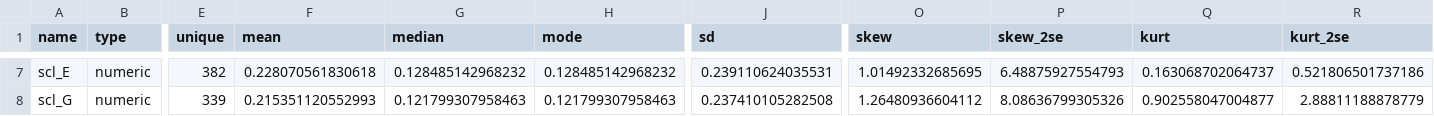
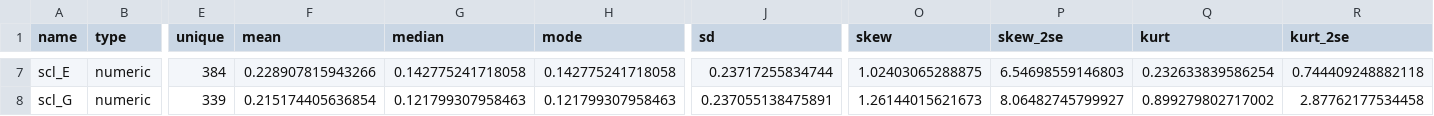
Before and after one commit to XandraPlas/prismo_trajectanalysis, a CSV file: codebook_dat.csv, drawn as a sheet; only a part is shown, gaps mark what is left out; the diff covers the shown part only; the diff names each change by its address in the sheet, - before the commit and + after, or states it on an @@ line.

```diff
--- a/codebook_dat.csv
+++ b/codebook_dat.csv
-E7 (unique): 382
+E7 (unique): 384
-F7 (mean): 0.228070561830618
+F7 (mean): 0.228907815943266
-G7 (median): 0.128485142968232
+G7 (median): 0.142775241718058
-H7 (mode): 0.128485142968232
+H7 (mode): 0.142775241718058
-J7 (sd): 0.239110624035531
+J7 (sd): 0.23717255834744
-O7 (skew): 1.01492332685695
+O7 (skew): 1.02403065288875
-P7 (skew_2se): 6.48875927554793
+P7 (skew_2se): 6.54698559146803
-Q7 (kurt): 0.163068702064737
+Q7 (kurt): 0.232633839586254
-R7 (kurt_2se): 0.521806501737186
+R7 (kurt_2se): 0.744409248882118
-F8 (mean): 0.215351120552993
+F8 (mean): 0.215174405636854
-J8 (sd): 0.237410105282508
+J8 (sd): 0.237055138475891
-O8 (skew): 1.26480936604112
+O8 (skew): 1.26144015621673
-P8 (skew_2se): 8.08636799305326
+P8 (skew_2se): 8.06482745799927
-Q8 (kurt): 0.902558047004877
+Q8 (kurt): 0.899279802717002
-R8 (kurt_2se): 2.88811188878779
+R8 (kurt_2se): 2.87762177534458
```
Also changed, not shown: 30 edited cells elsewhere in this file, codebook_df.csv, manuscript/codebook_dat.csv, 48 other files.
